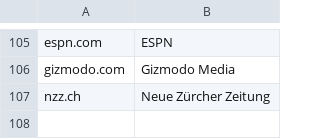
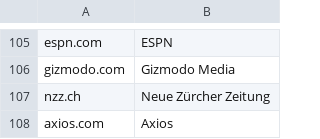
Before and after one commit to freedomofpress/securethenews, a CSV file: news_sites.csv, drawn as a sheet; only a part is shown, gaps mark what is left out; the diff names each change by its address in the sheet, - before the commit and + after, or states it on an @@ line.

Commit message:
Add Axios (axios.com) to news sites

```diff
--- a/news_sites.csv
+++ b/news_sites.csv
+row 108: axios.com | Axios
```
